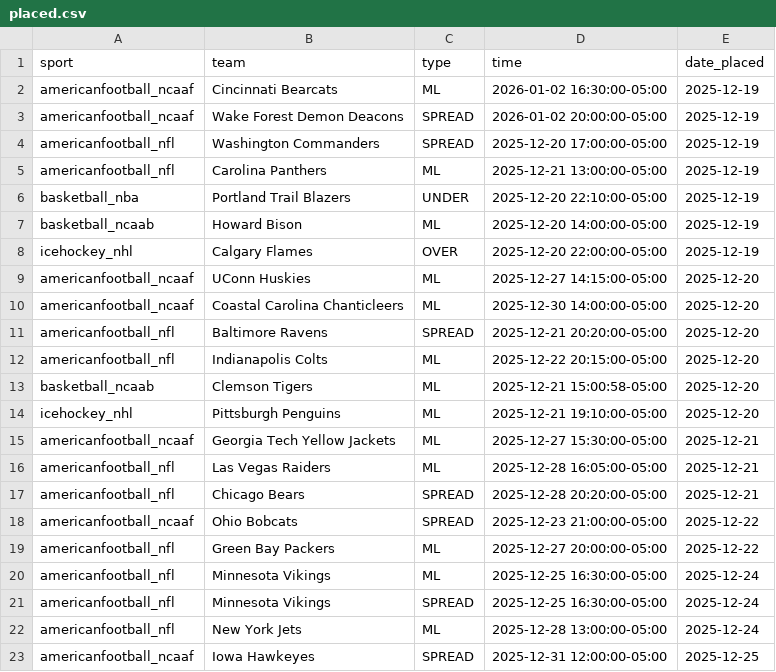
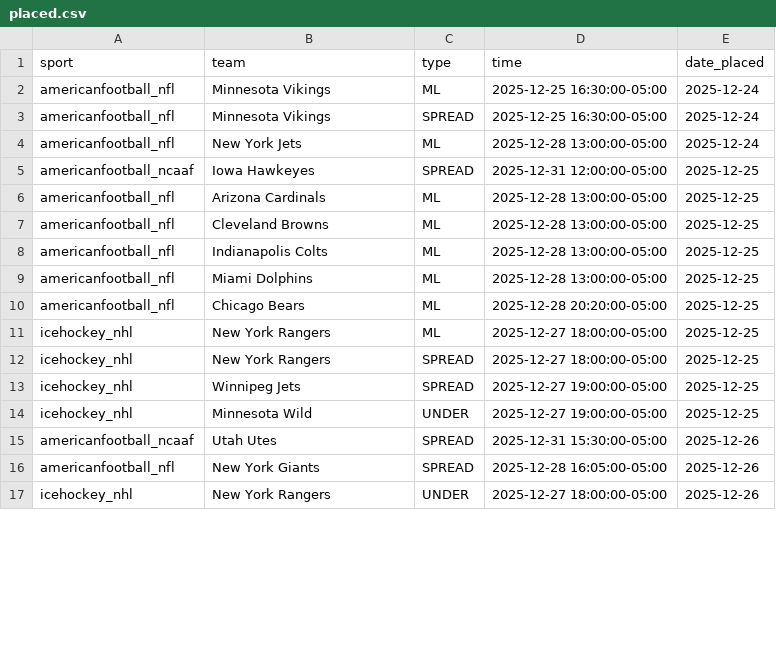
Before and after one commit to trevorscholz1/Portfolio, a CSV file: daily_lockz/models/placed.csv, drawn as a sheet; only a part is shown; the shorter side is filled out with more unchanged rows; removed rows and columns are numbered as before the commit, all else as after; the diff covers the shown part only; the diff names each change by its address in the sheet, - before the commit and + after, or states it on an @@ line.

```diff
--- a/daily_lockz/models/placed.csv
+++ b/daily_lockz/models/placed.csv
-row 2: americanfootball_ncaaf | Cincinnati Bearcats | ML | 2026-01-02 16:30:00-05:00 | 2025-12-19
-row 3: americanfootball_ncaaf | Wake Forest Demon Deacons | SPREAD | 2026-01-02 20:00:00-05:00 | 2025-12-19
-row 4: americanfootball_nfl | Washington Commanders | SPREAD | 2025-12-20 17:00:00-05:00 | 2025-12-19
-row 5: americanfootball_nfl | Carolina Panthers | ML | 2025-12-21 13:00:00-05:00 | 2025-12-19
-row 6: basketball_nba | Portland Trail Blazers | UNDER | 2025-12-20 22:10:00-05:00 | 2025-12-19
-row 7: basketball_ncaab | Howard Bison | ML | 2025-12-20 14:00:00-05:00 | 2025-12-19
-row 8: icehockey_nhl | Calgary Flames | OVER | 2025-12-20 22:00:00-05:00 | 2025-12-19
-row 9: americanfootball_ncaaf | UConn Huskies | ML | 2025-12-27 14:15:00-05:00 | 2025-12-20
-row 10: americanfootball_ncaaf | Coastal Carolina Chanticleers | ML | 2025-12-30 14:00:00-05:00 | 2025-12-20
-row 11: americanfootball_nfl | Baltimore Ravens | SPREAD | 2025-12-21 20:20:00-05:00 | 2025-12-20
-row 12: americanfootball_nfl | Indianapolis Colts | ML | 2025-12-22 20:15:00-05:00 | 2025-12-20
-row 13: basketball_ncaab | Clemson Tigers | ML | 2025-12-21 15:00:58-05:00 | 2025-12-20
-row 14: icehockey_nhl | Pittsburgh Penguins | ML | 2025-12-21 19:10:00-05:00 | 2025-12-20
-row 15: americanfootball_ncaaf | Georgia Tech Yellow Jackets | ML | 2025-12-27 15:30:00-05:00 | 2025-12-21
-row 16: americanfootball_nfl | Las Vegas Raiders | ML | 2025-12-28 16:05:00-05:00 | 2025-12-21
-row 17: americanfootball_nfl | Chicago Bears | SPREAD | 2025-12-28 20:20:00-05:00 | 2025-12-21
-row 18: americanfootball_ncaaf | Ohio Bobcats | SPREAD | 2025-12-23 21:00:00-05:00 | 2025-12-22
-row 19: americanfootball_nfl | Green Bay Packers | ML | 2025-12-27 20:00:00-05:00 | 2025-12-22
```
Also changed, not shown: 19 added rows elsewhere in this file, 4 other files.
